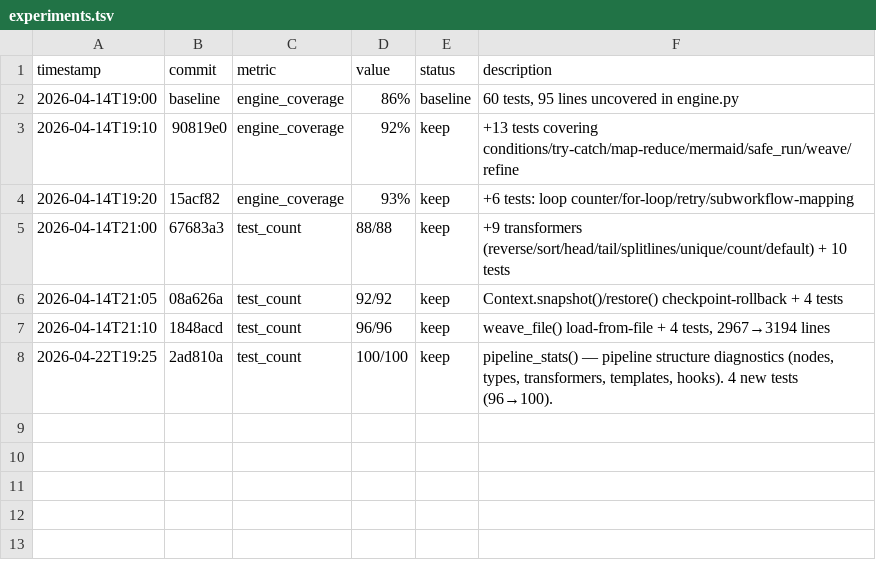
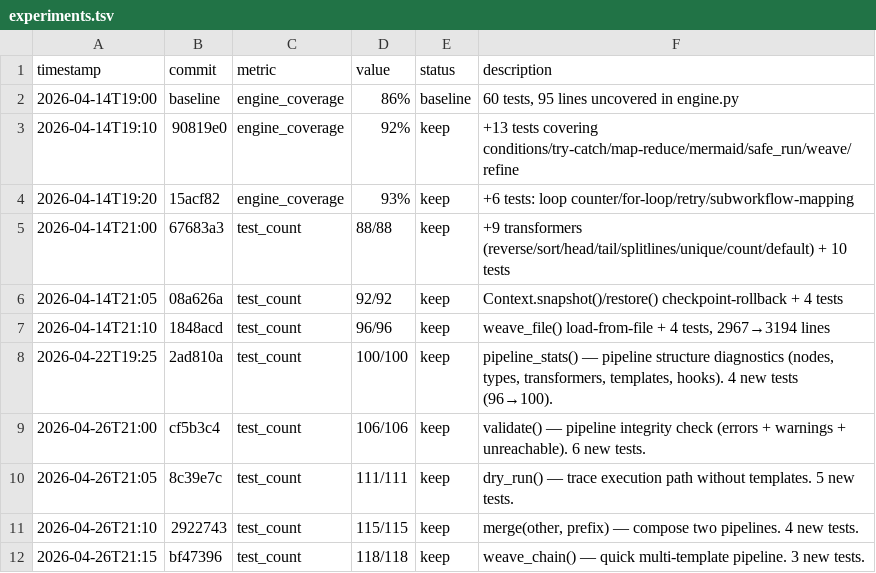
Before and after one commit to robertsong2019/prompt-weaver, a TSV file: experiments.tsv, drawn as a sheet.

Commit message:
docs: update experiments.tsv — 4 cycles, 100→118 tests, zero rollbacks

```diff
--- a/experiments.tsv
+++ b/experiments.tsv
@@ -8 +8,5 @@ timestamp	commit	metric	value	status	description
 2026-04-22T19:25	2ad810a	test_count	100/100	keep	pipeline_stats() — pipeline structure diagnostics (nodes, types, transformers, templates, hooks). 4 new tests (96→100).
+2026-04-26T21:00	cf5b3c4	test_count	106/106	keep	validate() — pipeline integrity check (errors + warnings + unreachable). 6 new tests.
+2026-04-26T21:05	8c39e7c	test_count	111/111	keep	dry_run() — trace execution path without templates. 5 new tests.
+2026-04-26T21:10	2922743	test_count	115/115	keep	merge(other, prefix) — compose two pipelines. 4 new tests.
+2026-04-26T21:15	bf47396	test_count	118/118	keep	weave_chain() — quick multi-template pipeline. 3 new tests.
```
